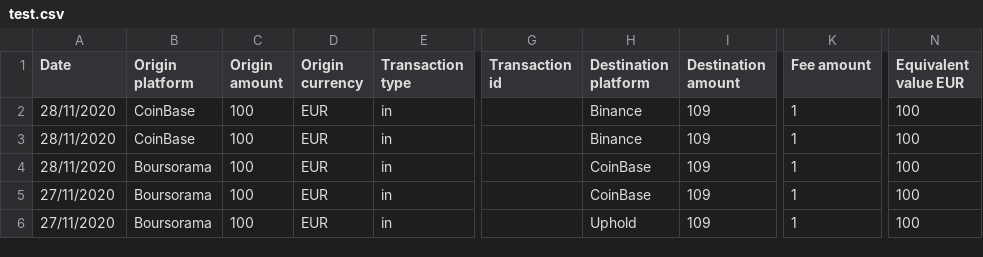
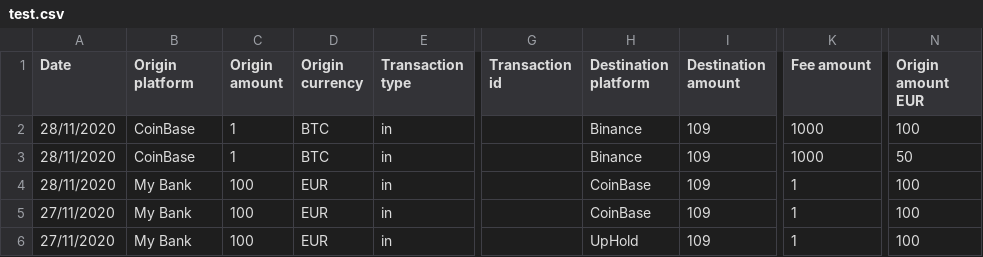
Before and after one commit to dschwartz-78/Crypto-personal-finance, a CSV file: intermediate/test.csv, drawn as a sheet; only a part is shown, gaps mark what is left out; the diff names each change by its address in the sheet, - before the commit and + after, or states it on an @@ line.

Commit message:
Processor : calculate investment and balance globally, per platform and per crypto

```diff
--- a/intermediate/test.csv
+++ b/intermediate/test.csv
-N1: Equivalent value EUR
+N1: Origin amount EUR
-C2:C3 (Origin amount): 100
+C2:C3 (Origin amount): 1
-D2:D3 (Origin currency): EUR
+D2:D3 (Origin currency): BTC
-K2:K3 (Fee amount): 1
+K2:K3 (Fee amount): 1000
-N3 (Origin amount EUR): 100
+N3 (Origin amount EUR): 50
-B4:B6 (Origin platform): Boursorama
+B4:B6 (Origin platform): My Bank
-H6 (Destination platform): Uphold
+H6 (Destination platform): UpHold
```
Also changed, not shown: 3 other files.
